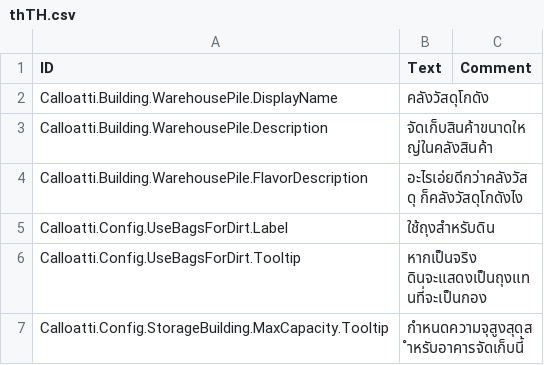
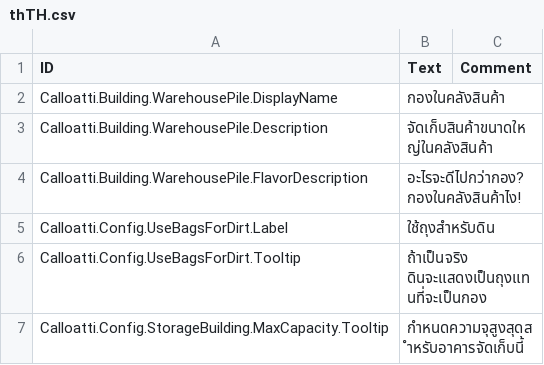
Before and after one commit to calloatti/Storage-Tweaks, a CSV file: Version-1.0/Localizations/thTH.csv, drawn as a sheet.

```diff
--- a/Version-1.0/Localizations/thTH.csv
+++ b/Version-1.0/Localizations/thTH.csv
@@ -1,7 +1,7 @@
 ID,Text,Comment
-Calloatti.Building.WarehousePile.DisplayName,"คลังวัสดุโกดัง",
+Calloatti.Building.WarehousePile.DisplayName,"กองในคลังสินค้า",
 Calloatti.Building.WarehousePile.Description,"จัดเก็บสินค้าขนาดใหญ่ในคลังสินค้า",
-Calloatti.Building.WarehousePile.FlavorDescription,"อะไรเอ่ยดีกว่าคลังวัสดุ ก็คลังวัสดุโกดังไง",
+Calloatti.Building.WarehousePile.FlavorDescription,"อะไรจะดีไปกว่ากอง? กองในคลังสินค้าไง!",
 Calloatti.Config.UseBagsForDirt.Label,"ใช้ถุงสำหรับดิน",
-Calloatti.Config.UseBagsForDirt.Tooltip,"หากเป็นจริง ดินจะแสดงเป็นถุงแทนที่จะเป็นกอง",
+Calloatti.Config.UseBagsForDirt.Tooltip,"ถ้าเป็นจริง ดินจะแสดงเป็นถุงแทนที่จะเป็นกอง",
 Calloatti.Config.StorageBuilding.MaxCapacity.Tooltip,"กำหนดความจุสูงสุดสำหรับอาคารจัดเก็บนี้",
```
Also changed, not shown: Version-1.0/Localizations/esES.csv, Version-1.0/Localizations/jaJP.csv, 11 other files.
